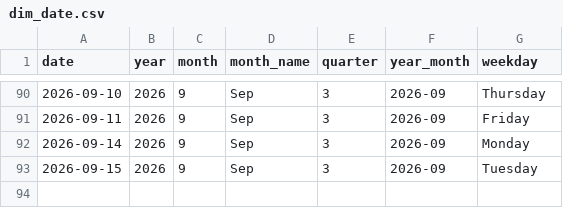
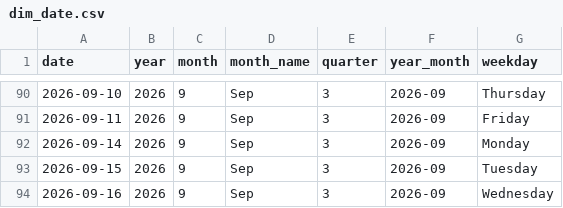
Before and after one commit to lollo1008/portfolio-dashboard, a CSV file: data/powerbi/dim_date.csv, drawn as a sheet; only a part is shown, gaps mark what is left out.

```diff
--- a/data/powerbi/dim_date.csv
+++ b/data/powerbi/dim_date.csv
@@ -93 +93,2 @@ date,year,month,month_name,quarter,year_month,weekday
 2026-09-15,2026,9,Sep,3,2026-09,Tuesday
+2026-09-16,2026,9,Sep,3,2026-09,Wednesday
```
Also changed, not shown: data/benchmark.csv, data/correlation_matrix_top10.csv, 10 other files.
